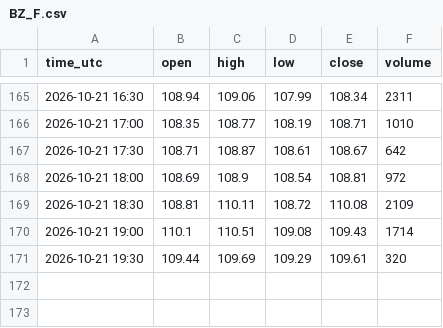
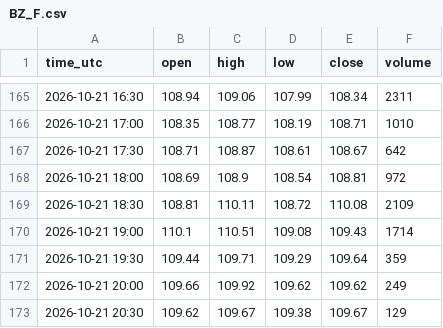
Before and after one commit to madkffs/vegoil-data, a CSV file: data/intraday/BZ_F.csv, drawn as a sheet; only a part is shown, gaps mark what is left out.

```diff
--- a/data/intraday/BZ_F.csv
+++ b/data/intraday/BZ_F.csv
@@ -170,2 +170,4 @@ time_utc,open,high,low,close,volume
 2026-10-21 19:00,110.1,110.51,109.08,109.43,1714
-2026-10-21 19:30,109.44,109.69,109.29,109.61,320
+2026-10-21 19:30,109.44,109.71,109.29,109.64,359
+2026-10-21 20:00,109.66,109.92,109.62,109.62,249
+2026-10-21 20:30,109.62,109.67,109.38,109.67,129
```
Also changed, not shown: data/intraday/CL_F.csv, data/intraday/HO_F.csv, 14 other files.
